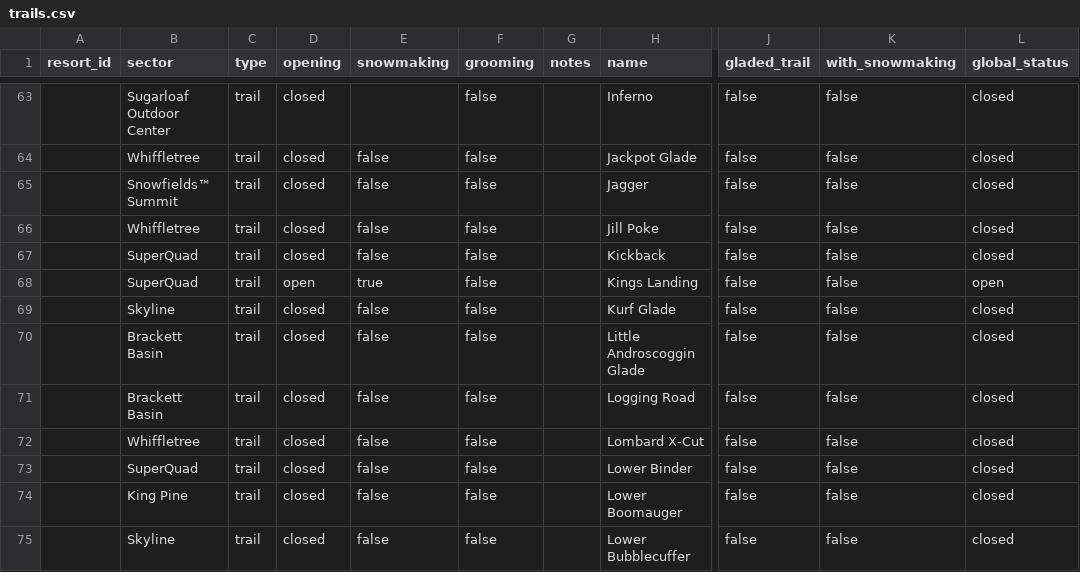
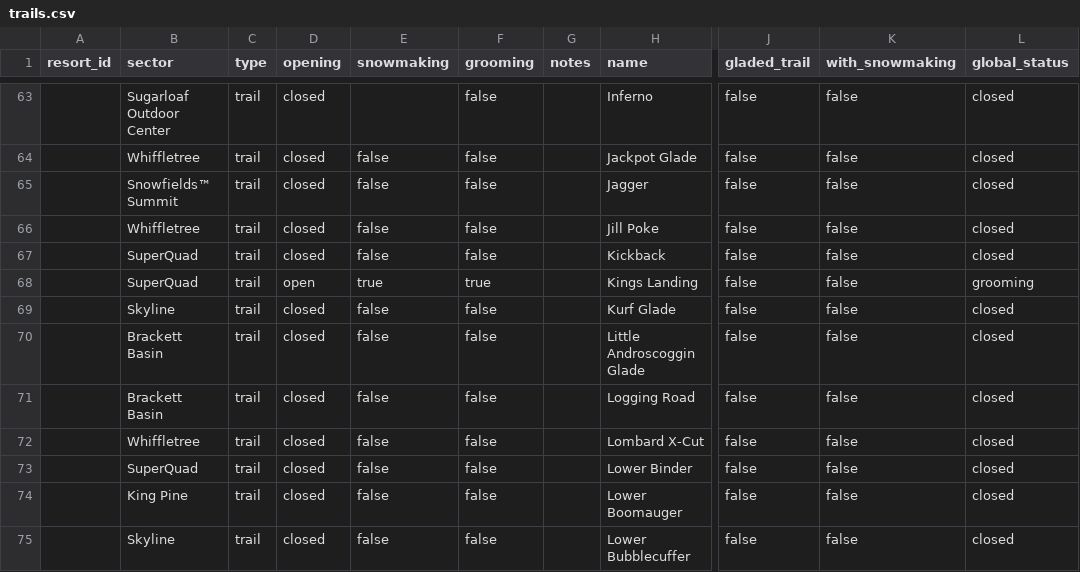
Before and after one commit to abkfenris/sugarloaf, a CSV file: trails.csv, drawn as a sheet; only a part is shown, gaps mark what is left out; the diff names each change by its address in the sheet, - before the commit and + after, or states it on an @@ line.

```diff
--- a/trails.csv
+++ b/trails.csv
-F68 (grooming): false
+F68 (grooming): true
-L68 (global_status): open
+L68 (global_status): grooming
```
Also changed, not shown: 1 other file.
